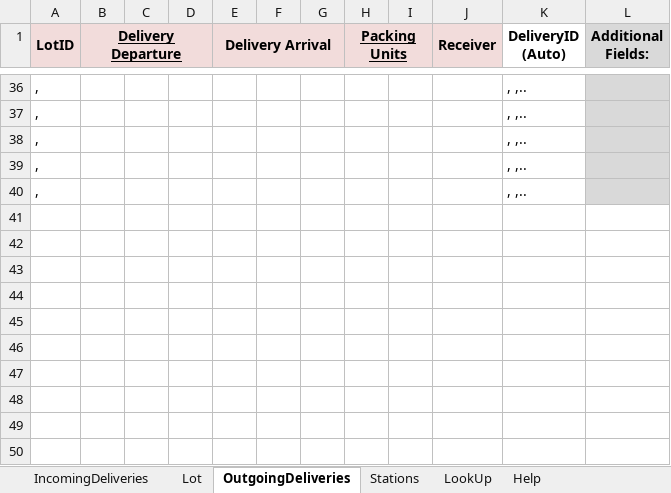
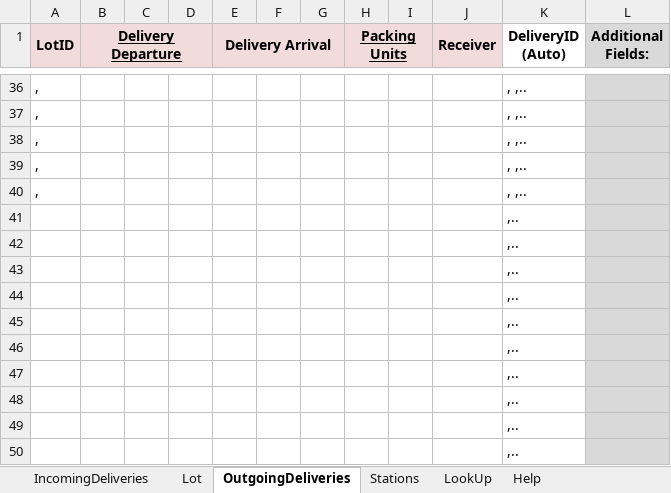
Before and after one commit to SiLeBAT/BfROpenLab, an Excel workbook: de.bund.bfr.knime.openkrise.db/src/org/hsh/bfr/db/imports/custom/bfrnewformat/BfR_Format_Backtrace_multi.xlsx, sheet OutgoingDeliveries, drawn as a sheet; only a part is shown, gaps mark what is left out; values as stored, in another font and other column widths than the file's, no borders; the diff names each change by its address in the sheet, - before the commit and + after, or states it on an @@ line.

```diff
--- a/de.bund.bfr.knime.openkrise.db/src/org/hsh/bfr/db/imports/custom/bfrnewformat/BfR_Format_Backtrace_multi.xlsx (sheet OutgoingDeliveries)
+++ b/de.bund.bfr.knime.openkrise.db/src/org/hsh/bfr/db/imports/custom/bfrnewformat/BfR_Format_Backtrace_multi.xlsx (sheet OutgoingDeliveries)
+row 41:  |  |  |  |  |  |  |  |  |  | ,..
+row 42:  |  |  |  |  |  |  |  |  |  | ,..
+row 43:  |  |  |  |  |  |  |  |  |  | ,..
+row 44:  |  |  |  |  |  |  |  |  |  | ,..
+row 45:  |  |  |  |  |  |  |  |  |  | ,..
+row 46:  |  |  |  |  |  |  |  |  |  | ,..
+row 47:  |  |  |  |  |  |  |  |  |  | ,..
+row 48:  |  |  |  |  |  |  |  |  |  | ,..
+row 49:  |  |  |  |  |  |  |  |  |  | ,..
+row 50:  |  |  |  |  |  |  |  |  |  | ,..
```
Also changed, not shown: de.bund.bfr.knime.openkrise.db/src/org/hsh/bfr/db/imports/custom/bfrnewformat/BfR_Format_Backtrace.xlsx, 11 other files.
